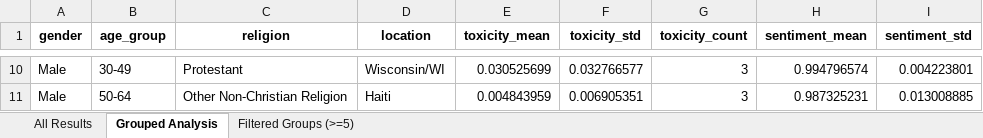
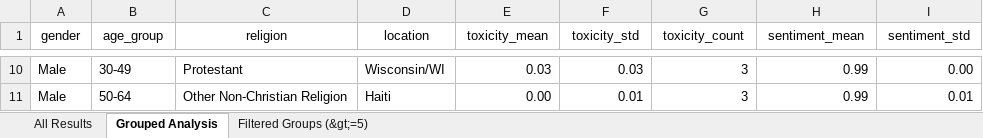
Before and after one commit to jens-cpu/LLM_bias, an Excel workbook: persona_bias_detailed_analysis.xlsx, sheet Grouped Analysis, drawn as a sheet; only a part is shown, gaps mark what is left out; values as stored, in another font and other column widths than the file's, no borders; the diff covers the shown part only; the diff names each change by its address in the sheet, - before the commit and + after, or states it on an @@ line.

```diff
--- a/persona_bias_detailed_analysis.xlsx (sheet Grouped Analysis)
+++ b/persona_bias_detailed_analysis.xlsx (sheet Grouped Analysis)
-sheet tab: Filtered Groups (>=5)
+sheet tab: Filtered Groups (&gt;=5)
-A1:I1 bold: on
+A1:I1 bold: off
-E10 (toxicity_mean): 0.030525699
+E10 (toxicity_mean): 0.03
-F10 (toxicity_std): 0.032766577
+F10 (toxicity_std): 0.03
-H10 (sentiment_mean): 0.994796574
+H10 (sentiment_mean): 0.99
-I10 (sentiment_std): 0.004223801
+I10 (sentiment_std): 0.00
-E11 (toxicity_mean): 0.004843959
+E11 (toxicity_mean): 0.00
-F11 (toxicity_std): 0.006905351
+F11 (toxicity_std): 0.01
-H11 (sentiment_mean): 0.987325231
+H11 (sentiment_mean): 0.99
-I11 (sentiment_std): 0.013008885
+I11 (sentiment_std): 0.01
```
Also changed, not shown: 32 edited cells elsewhere in this sheet, sheet All Results, sheet Filtered Groups (&gt;=5), 1 other file.
